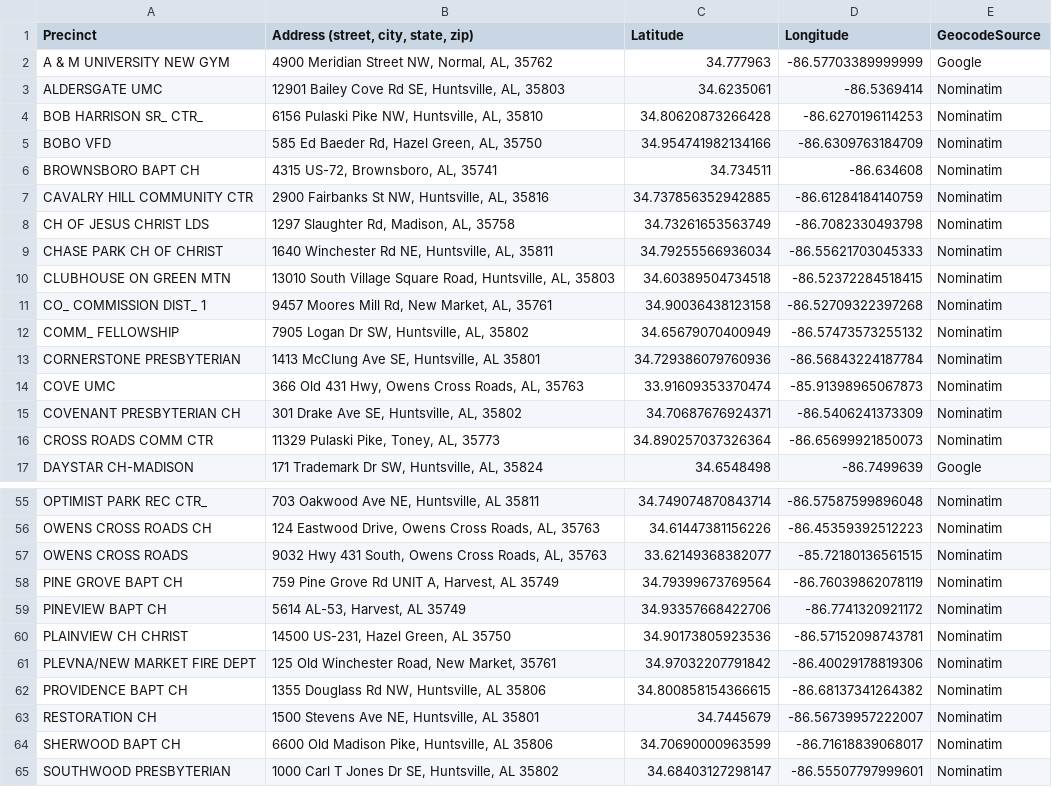
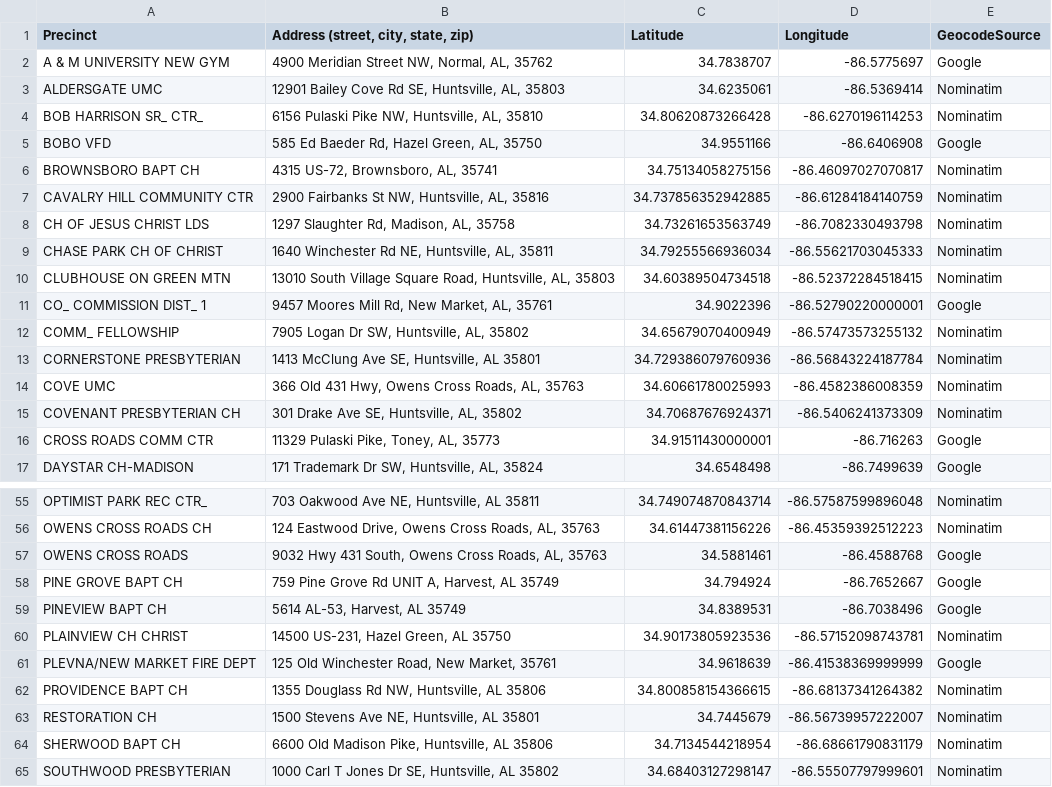
Before and after one commit to Corey4005/2024-AL-Precinct-Locations, a CSV file: County-Precincts-Labeled/madison.csv, drawn as a sheet; only a part is shown, gaps mark what is left out; the diff covers the shown part only.

Commit message:
updated data

```diff
--- a/County-Precincts-Labeled/madison.csv
+++ b/County-Precincts-Labeled/madison.csv
@@ -1,7 +1,7 @@
 Precinct,"Address (street, city, state, zip)",Latitude,Longitude,GeocodeSource
-A & M UNIVERSITY NEW GYM,"4900 Meridian Street NW, Normal, AL, 35762",34.777963,-86.57703389999999,Google
+A & M UNIVERSITY NEW GYM,"4900 Meridian Street NW, Normal, AL, 35762",34.7838707,-86.5775697,Google
 ALDERSGATE UMC,"12901 Bailey Cove Rd SE, Huntsville, AL, 35803",34.6235061,-86.5369414,Nominatim
 BOB HARRISON SR_ CTR_,"6156 Pulaski Pike NW, Huntsville, AL, 35810",34.80620873266428,-86.6270196114253,Nominatim
-BOBO VFD,"585 Ed Baeder Rd, Hazel Green, AL, 35750",34.954741982134166,-86.6309763184709,Nominatim
-BROWNSBORO BAPT CH,"4315 US-72, Brownsboro, AL, 35741",34.734511,-86.634608,Nominatim
+BOBO VFD,"585 Ed Baeder Rd, Hazel Green, AL, 35750",34.9551166,-86.6406908,Google
+BROWNSBORO BAPT CH,"4315 US-72, Brownsboro, AL, 35741",34.75134058275156,-86.46097027070817,Nominatim
 CAVALRY HILL COMMUNITY CTR,"2900 Fairbanks St NW, Huntsville, AL, 35816",34.737856352942885,-86.61284184140759,Nominatim
@@ -10,8 +10,8 @@ CHASE PARK CH OF CHRIST,"1640 Winchester Rd NE, Huntsville, AL, 35811",34.792555
 CLUBHOUSE ON GREEN MTN,"13010 South Village Square Road, Huntsville, AL, 35803",34.60389504734518,-86.52372284518415,Nominatim
-CO_ COMMISSION DIST_ 1,"9457 Moores Mill Rd, New Market, AL, 35761",34.90036438123158,-86.52709322397268,Nominatim
+CO_ COMMISSION DIST_ 1,"9457 Moores Mill Rd, New Market, AL, 35761",34.9022396,-86.52790220000001,Google
 COMM_ FELLOWSHIP,"7905 Logan Dr SW, Huntsville, AL, 35802",34.65679070400949,-86.57473573255132,Nominatim
 CORNERSTONE PRESBYTERIAN,"1413 McClung Ave SE, Huntsville, AL 35801",34.729386079760936,-86.56843224187784,Nominatim
-COVE UMC,"366 Old 431 Hwy, Owens Cross Roads, AL, 35763",33.91609353370474,-85.91398965067873,Nominatim
+COVE UMC,"366 Old 431 Hwy, Owens Cross Roads, AL, 35763",34.60661780025993,-86.4582386008359,Nominatim
 COVENANT PRESBYTERIAN CH,"301 Drake Ave SE, Huntsville, AL, 35802",34.70687676924371,-86.5406241373309,Nominatim
-CROSS ROADS COMM CTR,"11329 Pulaski Pike, Toney, AL, 35773",34.890257037326364,-86.65699921850073,Nominatim
+CROSS ROADS COMM CTR,"11329 Pulaski Pike, Toney, AL, 35773",34.91511430000001,-86.716263,Google
 DAYSTAR CH-MADISON,"171 Trademark Dr SW, Huntsville, AL, 35824",34.6548498,-86.7499639,Google
@@ -56,10 +56,10 @@ OPTIMIST PARK REC CTR_,"703 Oakwood Ave NE, Huntsville, AL 35811",34.74907487084
 OWENS CROSS ROADS CH,"124 Eastwood Drive, Owens Cross Roads, AL, 35763",34.61447381156226,-86.45359392512223,Nominatim
-OWENS CROSS ROADS,"9032 Hwy 431 South, Owens Cross Roads, AL, 35763",33.62149368382077,-85.72180136561515,Nominatim
-PINE GROVE BAPT CH,"759 Pine Grove Rd UNIT A, Harvest, AL 35749",34.79399673769564,-86.76039862078119,Nominatim
-PINEVIEW BAPT CH,"5614 AL-53, Harvest, AL 35749",34.93357668422706,-86.7741320921172,Nominatim
+OWENS CROSS ROADS,"9032 Hwy 431 South, Owens Cross Roads, AL, 35763",34.5881461,-86.4588768,Google
+PINE GROVE BAPT CH,"759 Pine Grove Rd UNIT A, Harvest, AL 35749",34.794924,-86.7652667,Google
+PINEVIEW BAPT CH,"5614 AL-53, Harvest, AL 35749",34.8389531,-86.7038496,Google
 PLAINVIEW CH CHRIST,"14500 US-231, Hazel Green, AL 35750",34.90173805923536,-86.57152098743781,Nominatim
-PLEVNA/NEW MARKET FIRE DEPT,"125 Old Winchester Road, New Market, 35761",34.97032207791842,-86.40029178819306,Nominatim
+PLEVNA/NEW MARKET FIRE DEPT,"125 Old Winchester Road, New Market, 35761",34.9618639,-86.41538369999999,Google
 PROVIDENCE BAPT CH,"1355 Douglass Rd NW, Huntsville, AL 35806",34.800858154366615,-86.68137341264382,Nominatim
 RESTORATION CH,"1500 Stevens Ave NE, Huntsville, AL 35801",34.7445679,-86.56739957222007,Nominatim
-SHERWOOD BAPT CH,"6600 Old Madison Pike, Huntsville, AL 35806",34.70690000963599,-86.71618839068017,Nominatim
+SHERWOOD BAPT CH,"6600 Old Madison Pike, Huntsville, AL 35806",34.7134544218954,-86.68661790831179,Nominatim
 SOUTHWOOD PRESBYTERIAN,"1000 Carl T Jones Dr SE, Huntsville, AL 35802",34.68403127298147,-86.55507797999601,Nominatim
```
Also changed, not shown: 22 edited cells elsewhere in this file, County-Precincts-Labeled/autauga.csv, County-Precincts-Labeled/cullman.csv.
